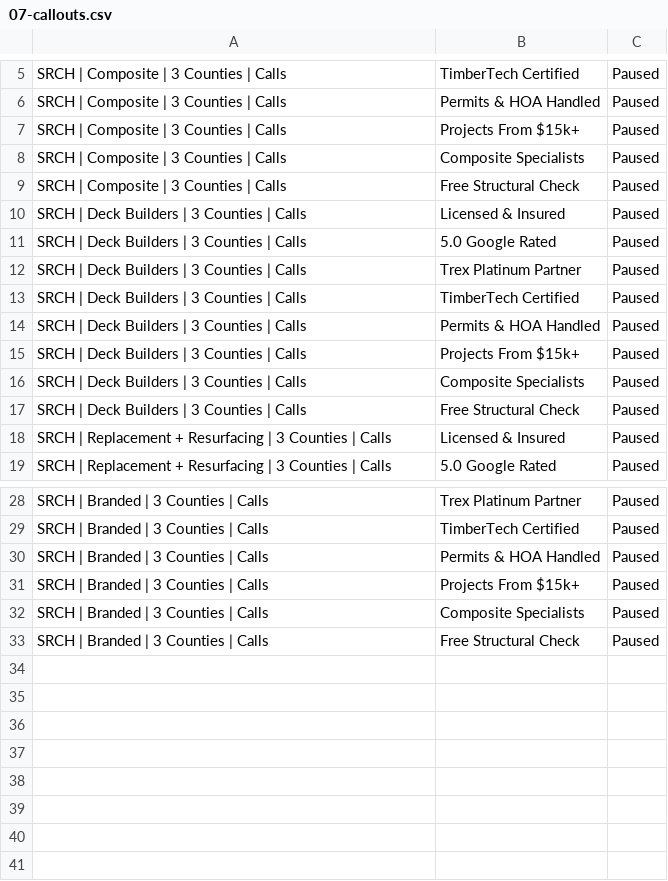
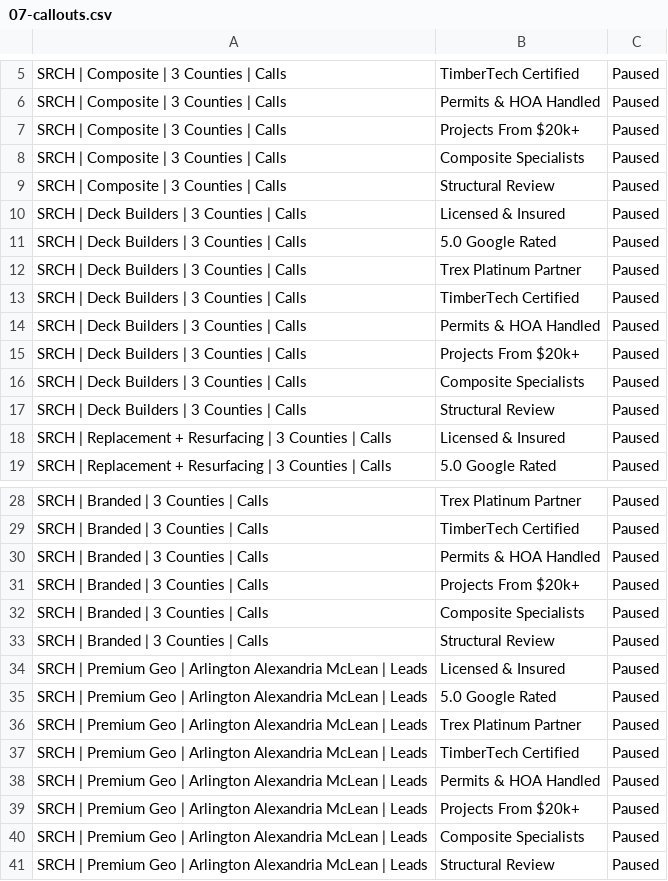
Before and after one commit to primesolutionoffice1-create/ldn-decks, a CSV file: google-ads-import/07-callouts.csv, drawn as a sheet; only a part is shown, gaps mark what is left out; the diff covers the shown part only.

Commit message:
fix(ads): validate premium geo import pack

```diff
--- a/google-ads-import/07-callouts.csv
+++ b/google-ads-import/07-callouts.csv
@@ -6,5 +6,5 @@ SRCH | Composite | 3 Counties | Calls,TimberTech Certified,Paused
 SRCH | Composite | 3 Counties | Calls,Permits & HOA Handled,Paused
-SRCH | Composite | 3 Counties | Calls,Projects From $15k+,Paused
+SRCH | Composite | 3 Counties | Calls,Projects From $20k+,Paused
 SRCH | Composite | 3 Counties | Calls,Composite Specialists,Paused
-SRCH | Composite | 3 Counties | Calls,Free Structural Check,Paused
+SRCH | Composite | 3 Counties | Calls,Structural Review,Paused
 SRCH | Deck Builders | 3 Counties | Calls,Licensed & Insured,Paused
@@ -14,5 +14,5 @@ SRCH | Deck Builders | 3 Counties | Calls,TimberTech Certified,Paused
 SRCH | Deck Builders | 3 Counties | Calls,Permits & HOA Handled,Paused
-SRCH | Deck Builders | 3 Counties | Calls,Projects From $15k+,Paused
+SRCH | Deck Builders | 3 Counties | Calls,Projects From $20k+,Paused
 SRCH | Deck Builders | 3 Counties | Calls,Composite Specialists,Paused
-SRCH | Deck Builders | 3 Counties | Calls,Free Structural Check,Paused
+SRCH | Deck Builders | 3 Counties | Calls,Structural Review,Paused
 SRCH | Replacement + Resurfacing | 3 Counties | Calls,Licensed & Insured,Paused
@@ -30,4 +30,12 @@ SRCH | Branded | 3 Counties | Calls,TimberTech Certified,Paused
 SRCH | Branded | 3 Counties | Calls,Permits & HOA Handled,Paused
-SRCH | Branded | 3 Counties | Calls,Projects From $15k+,Paused
+SRCH | Branded | 3 Counties | Calls,Projects From $20k+,Paused
 SRCH | Branded | 3 Counties | Calls,Composite Specialists,Paused
-SRCH | Branded | 3 Counties | Calls,Free Structural Check,Paused
+SRCH | Branded | 3 Counties | Calls,Structural Review,Paused
+SRCH | Premium Geo | Arlington Alexandria McLean | Leads,Licensed & Insured,Paused
+SRCH | Premium Geo | Arlington Alexandria McLean | Leads,5.0 Google Rated,Paused
+SRCH | Premium Geo | Arlington Alexandria McLean | Leads,Trex Platinum Partner,Paused
+SRCH | Premium Geo | Arlington Alexandria McLean | Leads,TimberTech Certified,Paused
+SRCH | Premium Geo | Arlington Alexandria McLean | Leads,Permits & HOA Handled,Paused
+SRCH | Premium Geo | Arlington Alexandria McLean | Leads,Projects From $20k+,Paused
+SRCH | Premium Geo | Arlington Alexandria McLean | Leads,Composite Specialists,Paused
+SRCH | Premium Geo | Arlington Alexandria McLean | Leads,Structural Review,Paused
```
Also changed, not shown: 2 edited cells elsewhere in this file, docs/ads-tracking/templates/lead-quality-outcome-sample-template.csv, google-ads-import/02-ad-groups.csv, 50 other files.
